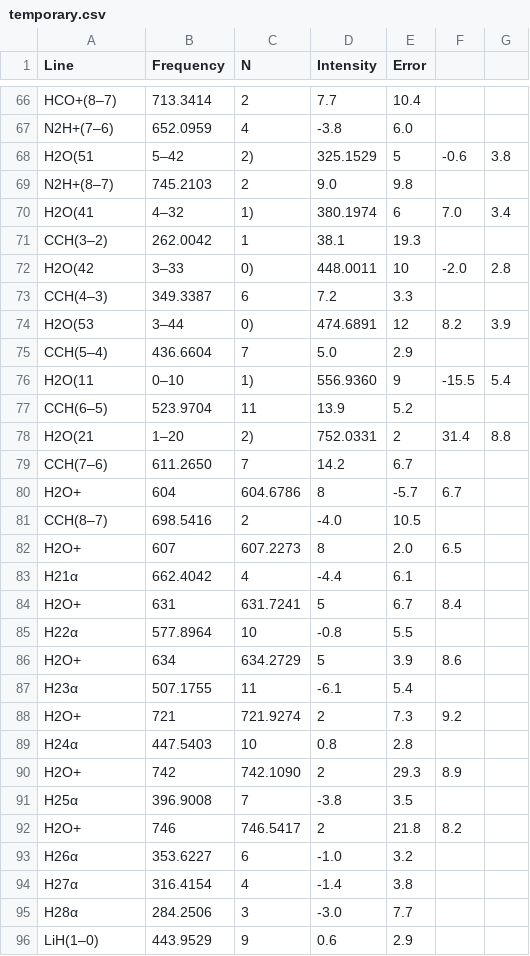
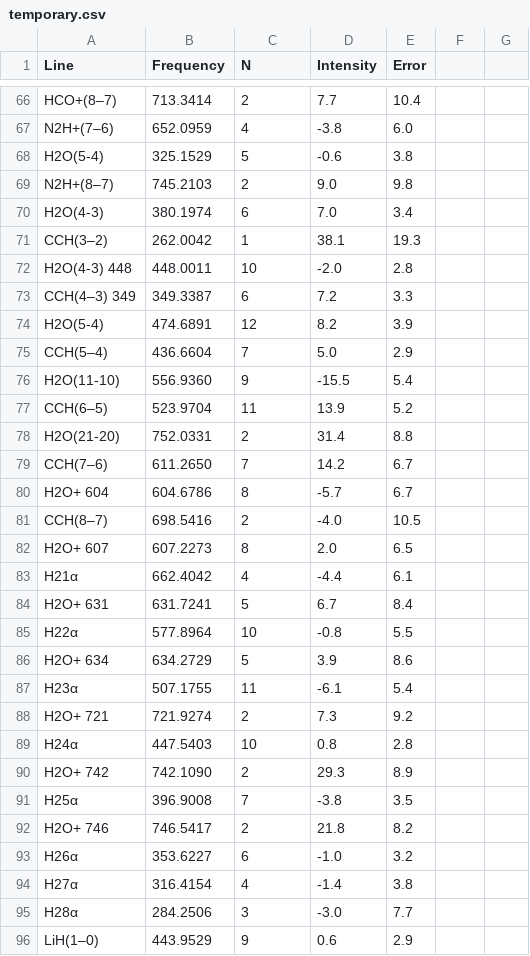
Before and after one commit to MicheleDelliVeneri/ALMASim, a CSV file: brightnes/temporary.csv, drawn as a sheet; only a part is shown, gaps mark what is left out; the diff covers the shown part only.

```diff
--- a/brightnes/temporary.csv
+++ b/brightnes/temporary.csv
@@ -67,27 +67,27 @@ HCO+(8–7),713.3414,2,7.7,10.4
 N2H+(7–6),652.0959,4,-3.8,6.0
-H2O(51,5–42,2),325.1529,5,-0.6,3.8
+H2O(5-4),325.1529,5,-0.6,3.8
 N2H+(8–7),745.2103,2,9.0,9.8
-H2O(41,4–32,1),380.1974,6,7.0,3.4
+H2O(4-3),380.1974,6,7.0,3.4
 CCH(3–2),262.0042,1,38.1,19.3
-H2O(42,3–33,0),448.0011,10,-2.0,2.8
-CCH(4–3),349.3387,6,7.2,3.3
-H2O(53,3–44,0),474.6891,12,8.2,3.9
+H2O(4-3) 448,448.0011,10,-2.0,2.8
+CCH(4–3) 349,349.3387,6,7.2,3.3
+H2O(5-4),474.6891,12,8.2,3.9
 CCH(5–4),436.6604,7,5.0,2.9
-H2O(11,0–10,1),556.9360,9,-15.5,5.4
+H2O(11-10),556.9360,9,-15.5,5.4
 CCH(6–5),523.9704,11,13.9,5.2
-H2O(21,1–20,2),752.0331,2,31.4,8.8
+H2O(21-20),752.0331,2,31.4,8.8
 CCH(7–6),611.2650,7,14.2,6.7
-H2O+,604,604.6786,8,-5.7,6.7
+H2O+ 604,604.6786,8,-5.7,6.7
 CCH(8–7),698.5416,2,-4.0,10.5
-H2O+,607,607.2273,8,2.0,6.5
+H2O+ 607,607.2273,8,2.0,6.5
 H21α,662.4042,4,-4.4,6.1
-H2O+,631,631.7241,5,6.7,8.4
+H2O+ 631,631.7241,5,6.7,8.4
 H22α,577.8964,10,-0.8,5.5
-H2O+,634,634.2729,5,3.9,8.6
+H2O+ 634,634.2729,5,3.9,8.6
 H23α,507.1755,11,-6.1,5.4
-H2O+,721,721.9274,2,7.3,9.2
+H2O+ 721,721.9274,2,7.3,9.2
 H24α,447.5403,10,0.8,2.8
-H2O+,742,742.1090,2,29.3,8.9
+H2O+ 742,742.1090,2,29.3,8.9
 H25α,396.9008,7,-3.8,3.5
-H2O+,746,746.5417,2,21.8,8.2
+H2O+ 746,746.5417,2,21.8,8.2
 H26α,353.6227,6,-1.0,3.2
```
Also changed, not shown: 4 added rows and 4 removed rows elsewhere in this file, 3 other files.
